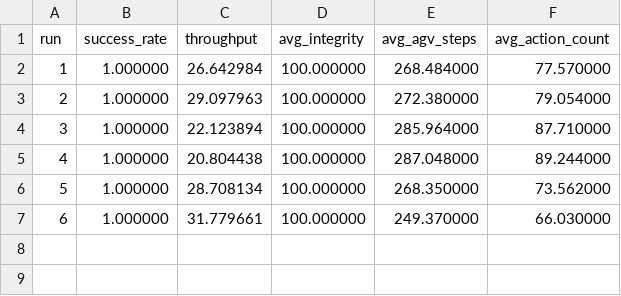
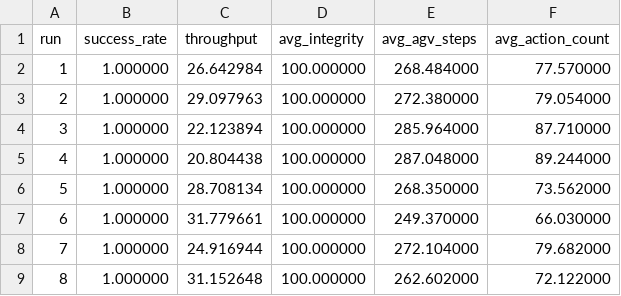
Before and after one commit to jssangy/LIMA, a CSV file: results/cross_520_BFS_RL_500.csv, drawn as a sheet; the diff names each change by its address in the sheet, - before the commit and + after, or states it on an @@ line.

```diff
--- a/results/cross_520_BFS_RL_500.csv
+++ b/results/cross_520_BFS_RL_500.csv
+row 8: 7 | 1.000000 | 24.916944 | 100.000000 | 272.104000 | 79.682000
+row 9: 8 | 1.000000 | 31.152648 | 100.000000 | 262.602000 | 72.122000
```
Also changed, not shown: 1 other file.
